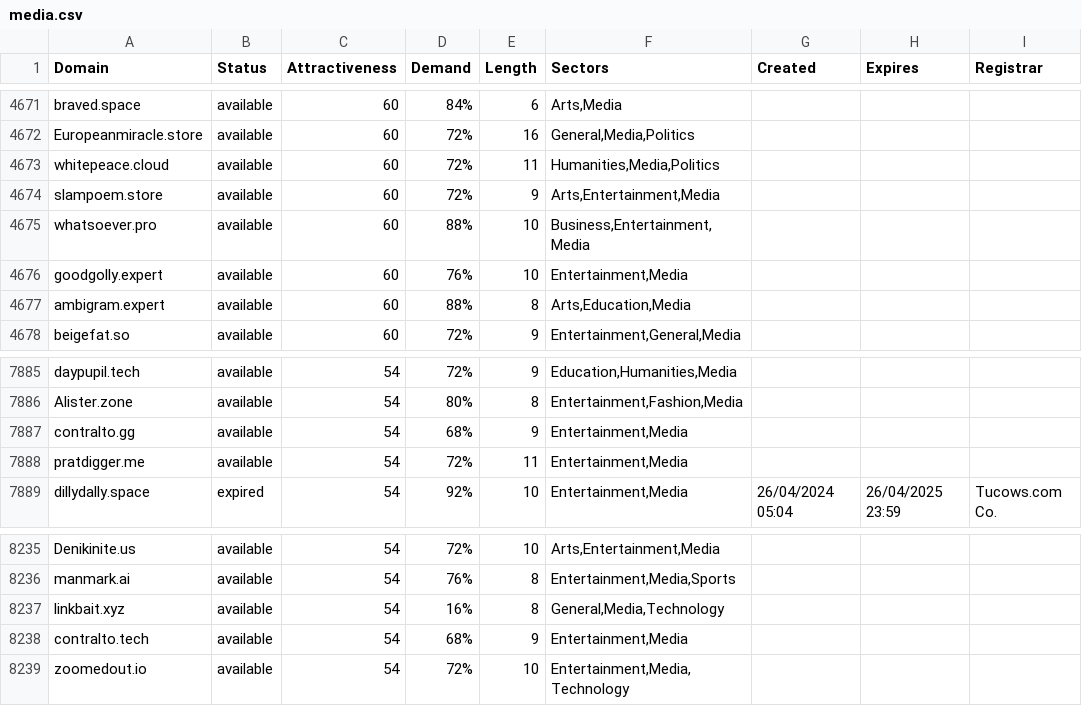
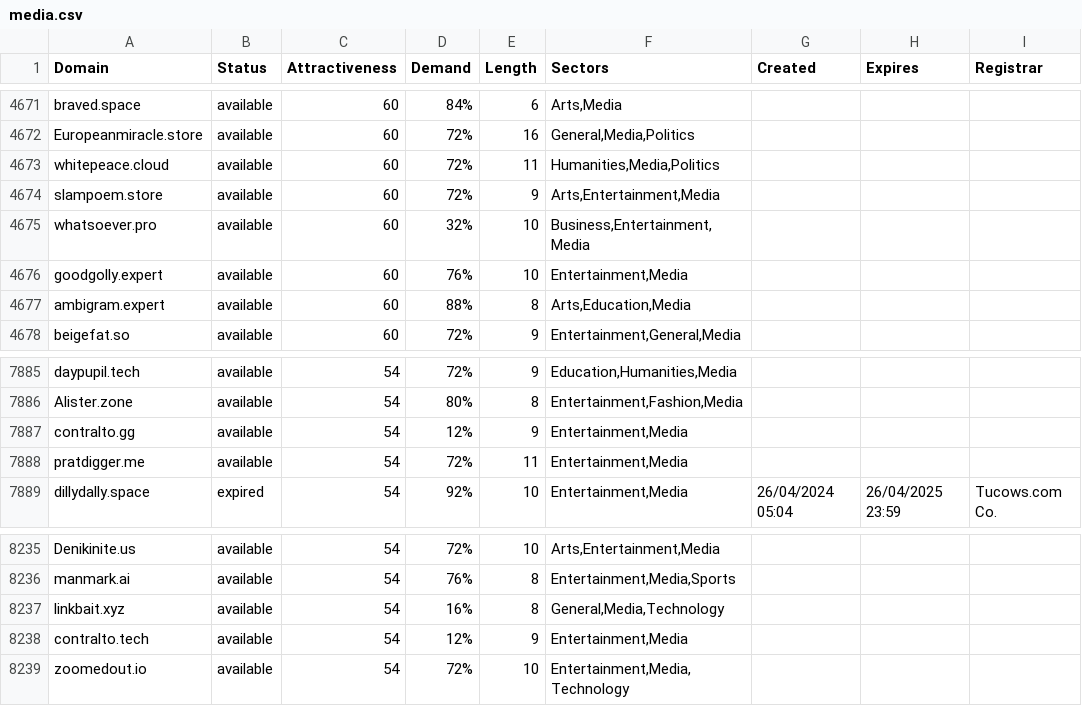
Before and after one commit to UniqueDomains/media-oneword-domains, a CSV file: media.csv, drawn as a sheet; only a part is shown, gaps mark what is left out; the diff covers the shown part only.

```diff
--- a/media.csv
+++ b/media.csv
@@ -4674,3 +4674,3 @@ whitepeace.cloud,available,60,72%,11,"Humanities,Media,Politics",,,
 slampoem.store,available,60,72%,9,"Arts,Entertainment,Media",,,
-whatsoever.pro,available,60,88%,10,"Business,Entertainment,Media",,,
+whatsoever.pro,available,60,32%,10,"Business,Entertainment,Media",,,
 goodgolly.expert,available,60,76%,10,"Entertainment,Media",,,
@@ -7886,3 +7886,3 @@ daypupil.tech,available,54,72%,9,"Education,Humanities,Media",,,
 Alister.zone,available,54,80%,8,"Entertainment,Fashion,Media",,,
-contralto.gg,available,54,68%,9,"Entertainment,Media",,,
+contralto.gg,available,54,12%,9,"Entertainment,Media",,,
 pratdigger.me,available,54,72%,11,"Entertainment,Media",,,
@@ -8237,3 +8237,3 @@ manmark.ai,available,54,76%,8,"Entertainment,Media,Sports",,,
 linkbait.xyz,available,54,16%,8,"General,Media,Technology",,,
-contralto.tech,available,54,68%,9,"Entertainment,Media",,,
+contralto.tech,available,54,12%,9,"Entertainment,Media",,,
 zoomedout.io,available,54,72%,10,"Entertainment,Media,Technology",,,
```
Also changed, not shown: 16 edited cells elsewhere in this file, 2 other files.
